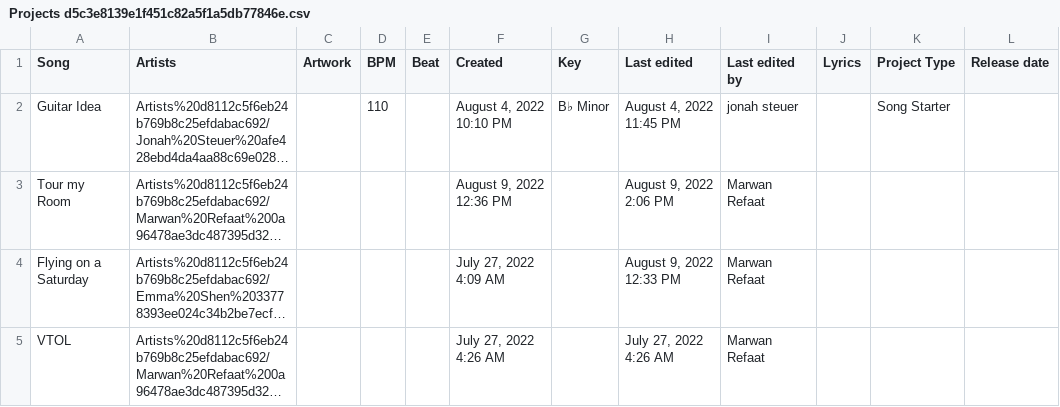
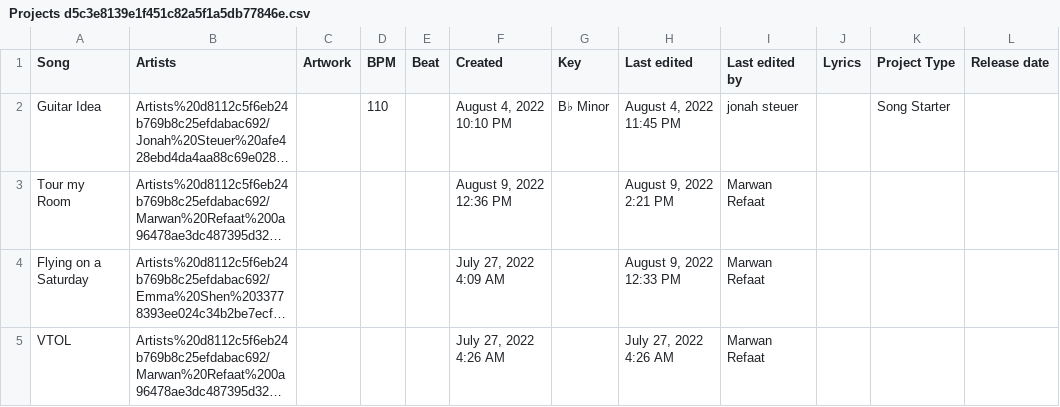
Before and after one commit to MarwanRefaat/transcend, a CSV file: markdown/Transcend ba178c00be234456922f79ff41328167/Projects d5c3e8139e1f451c82a5f1a5db77846e.csv, drawn as a sheet; only a part is shown; long unchanged cells end in …; the diff names each change by its address in the sheet, - before the commit and + after, or states it on an @@ line.

```diff
--- a/markdown/Transcend ba178c00be234456922f79ff41328167/Projects d5c3e8139e1f451c82a5f1a5db77846e.csv
+++ b/markdown/Transcend ba178c00be234456922f79ff41328167/Projects d5c3e8139e1f451c82a5f1a5db77846e.csv
-H3 (Last edited): August 9, 2022 2:06 PM
+H3 (Last edited): August 9, 2022 2:21 PM
```
Also changed, not shown: 3 other files.
